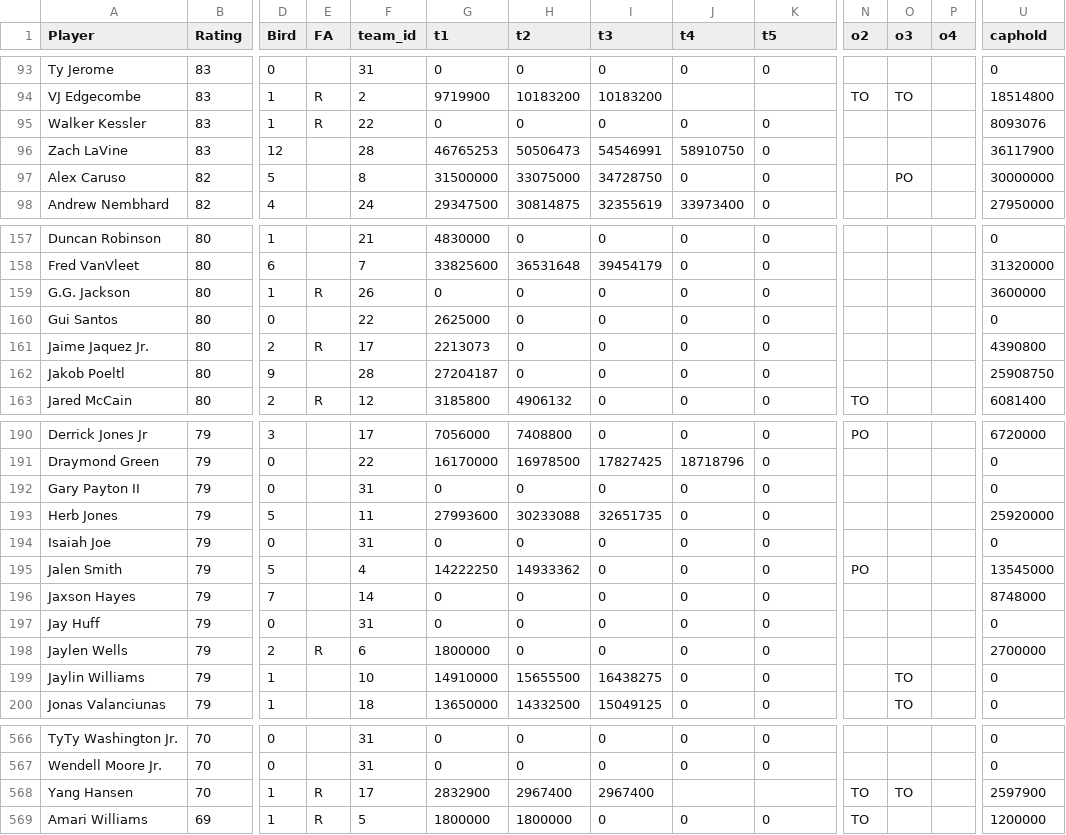
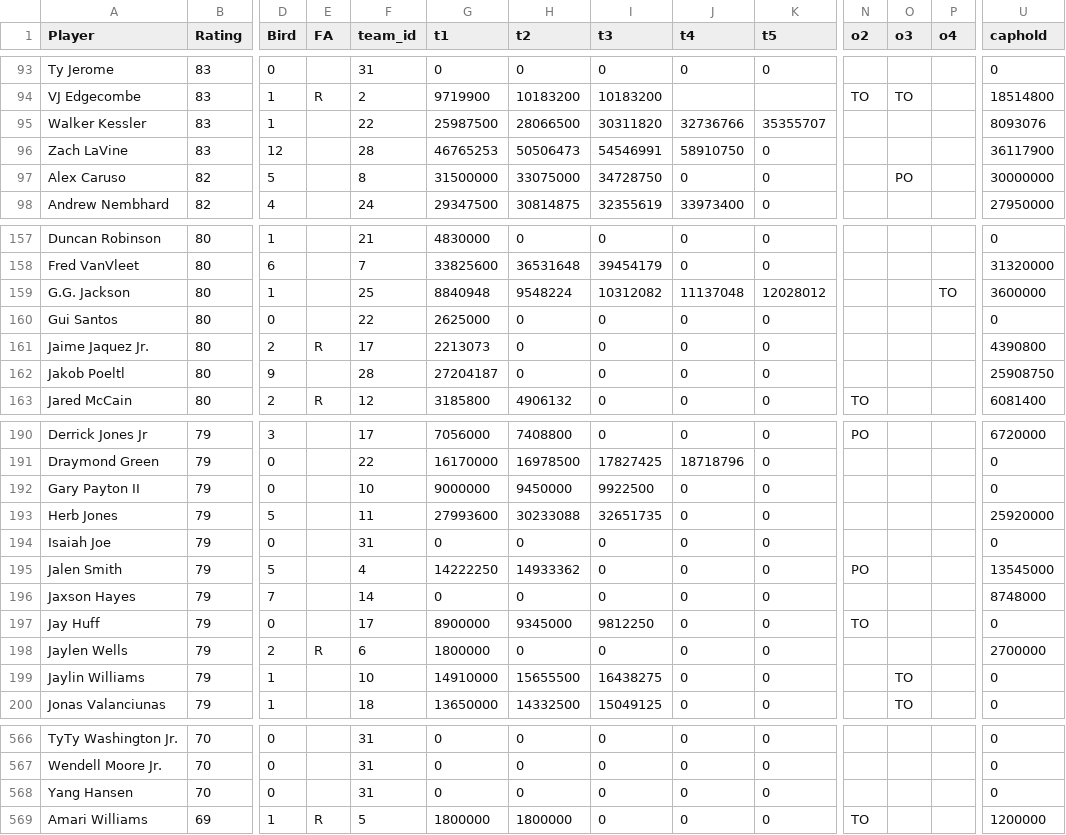
Before and after one commit to miguelefvlc/2KMANAGER, a CSV file: players.csv, drawn as a sheet; only a part is shown, gaps mark what is left out; the diff covers the shown part only; the diff names each change by its address in the sheet, - before the commit and + after, or states it on an @@ line.

```diff
--- a/players.csv
+++ b/players.csv
-E95 (FA): R
+E95 (FA): (empty)
-G95 (t1): 0
+G95 (t1): 25987500
-H95 (t2): 0
+H95 (t2): 28066500
-I95 (t3): 0
+I95 (t3): 30311820
-J95 (t4): 0
+J95 (t4): 32736766
-K95 (t5): 0
+K95 (t5): 35355707
-E159 (FA): R
+E159 (FA): (empty)
-F159 (team_id): 26
+F159 (team_id): 25
-G159 (t1): 0
+G159 (t1): 8840948
-H159 (t2): 0
+H159 (t2): 9548224
-I159 (t3): 0
+I159 (t3): 10312082
-J159 (t4): 0
+J159 (t4): 11137048
-K159 (t5): 0
+K159 (t5): 12028012
-P159 (o4): (empty)
+P159 (o4): TO
-F192 (team_id): 31
+F192 (team_id): 10
-G192 (t1): 0
+G192 (t1): 9000000
-H192 (t2): 0
+H192 (t2): 9450000
-I192 (t3): 0
+I192 (t3): 9922500
-F197 (team_id): 31
+F197 (team_id): 17
-G197 (t1): 0
+G197 (t1): 8900000
-H197 (t2): 0
+H197 (t2): 9345000
-I197 (t3): 0
+I197 (t3): 9812250
-N197 (o2): (empty)
+N197 (o2): TO
-D568 (Bird): 1
+D568 (Bird): 0
-E568 (FA): R
+E568 (FA): (empty)
-F568 (team_id): 17
+F568 (team_id): 31
-G568 (t1): 2832900
+G568 (t1): 0
-H568 (t2): 2967400
+H568 (t2): 0
-I568 (t3): 2967400
+I568 (t3): 0
-J568 (t4): (empty)
+J568 (t4): 0
-K568 (t5): (empty)
+K568 (t5): 0
-N568 (o2): TO
+N568 (o2): (empty)
-O568 (o3): TO
+O568 (o3): (empty)
-U568 (caphold): 2597900
+U568 (caphold): 0
```
Also changed, not shown: 34 edited cells elsewhere in this file, economia.csv, 1 other file.
